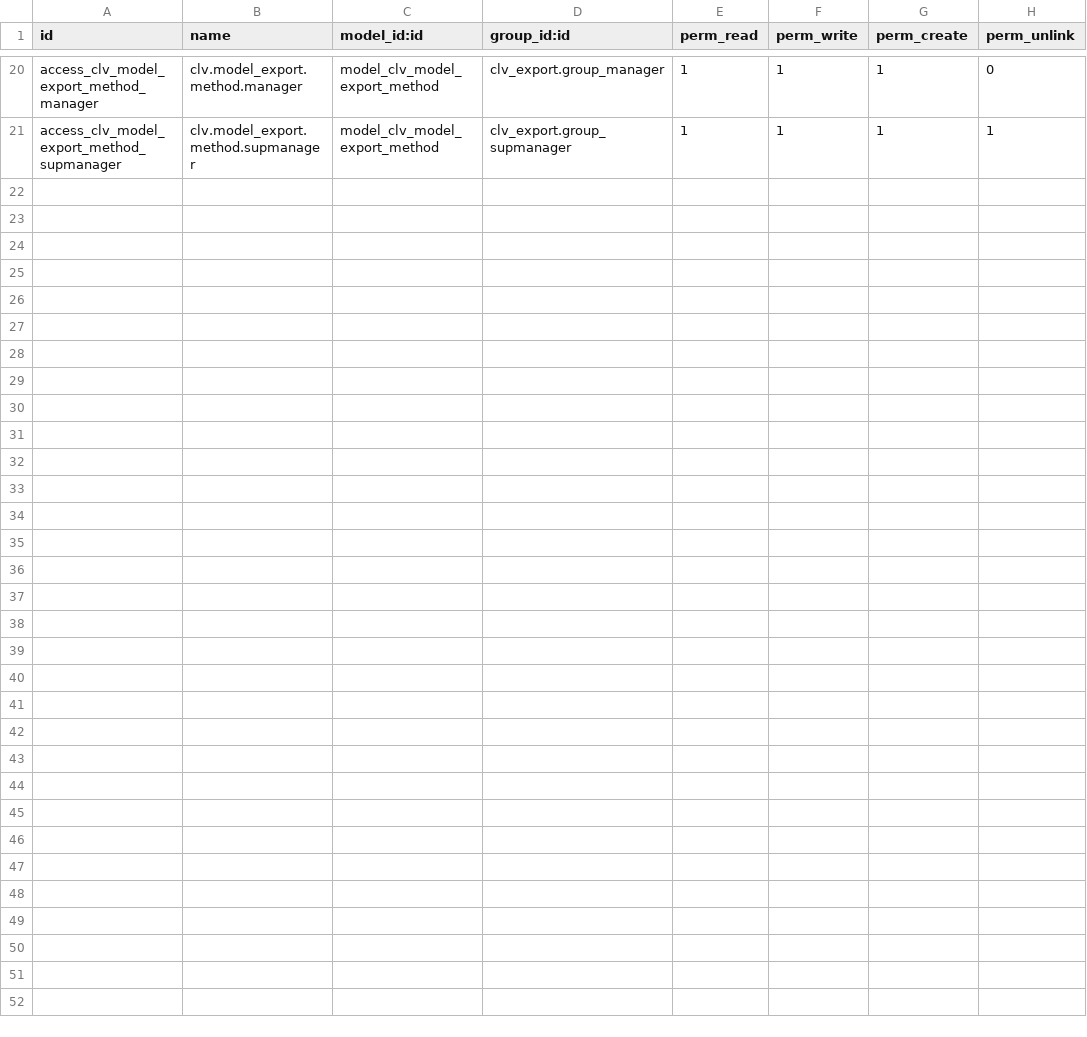
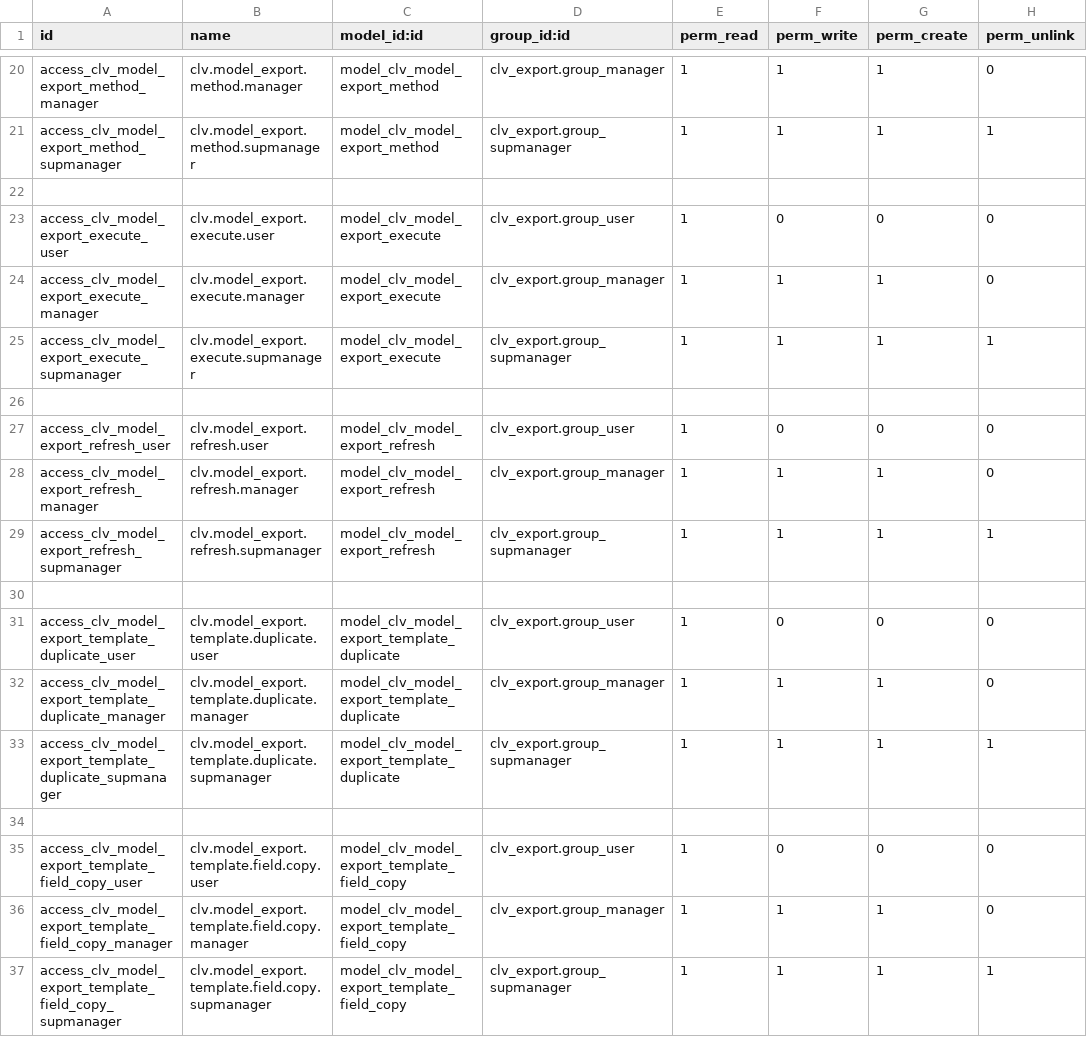
Before and after one commit to CLVsol/clvsol_odoo_addons_export, a CSV file: clv_export/security/ir.model.access.csv, drawn as a sheet; only a part is shown, gaps mark what is left out; the diff names each change by its address in the sheet, - before the commit and + after, or states it on an @@ line.

Commit message:
[REF] clv_export

```diff
--- a/clv_export/security/ir.model.access.csv
+++ b/clv_export/security/ir.model.access.csv
+row 22: (empty)
+row 23: access_clv_model_export_execute_user | clv.model_export.execute.user | model_clv_model_export_execute | clv_export.group_user | 1 | 0 | 0 | 0
+row 24: access_clv_model_export_execute_manager | clv.model_export.execute.manager | model_clv_model_export_execute | clv_export.group_manager | 1 | 1 | 1 | 0
+row 25: access_clv_model_export_execute_supmanager | clv.model_export.execute.supmanager | model_clv_model_export_execute | clv_export.group_supmanager | 1 | 1 | 1 | 1
+row 26: (empty)
+row 27: access_clv_model_export_refresh_user | clv.model_export.refresh.user | model_clv_model_export_refresh | clv_export.group_user | 1 | 0 | 0 | 0
+row 28: access_clv_model_export_refresh_manager | clv.model_export.refresh.manager | model_clv_model_export_refresh | clv_export.group_manager | 1 | 1 | 1 | 0
+row 29: access_clv_model_export_refresh_supmanager | clv.model_export.refresh.supmanager | model_clv_model_export_refresh | clv_export.group_supmanager | 1 | 1 | 1 | 1
+row 30: (empty)
+row 31: access_clv_model_export_template_duplicate_user | clv.model_export.template.duplicate.user | model_clv_model_export_template_duplicate | clv_export.group_user | 1 | 0 | 0 | 0
+row 32: access_clv_model_export_template_duplicate_manager | clv.model_export.template.duplicate.manager | model_clv_model_export_template_duplicate | clv_export.group_manager | 1 | 1 | 1 | 0
+row 33: access_clv_model_export_template_duplicate_supmanager | clv.model_export.template.duplicate.supmanager | model_clv_model_export_template_duplicate | clv_export.group_supmanager | 1 | 1 | 1 | 1
+row 34: (empty)
+row 35: access_clv_model_export_template_field_copy_user | clv.model_export.template.field.copy.user | model_clv_model_export_template_field_copy | clv_export.group_user | 1 | 0 | 0 | 0
+row 36: access_clv_model_export_template_field_copy_manager | clv.model_export.template.field.copy.manager | model_clv_model_export_template_field_copy | clv_export.group_manager | 1 | 1 | 1 | 0
+row 37: access_clv_model_export_template_field_copy_supmanager | clv.model_export.template.field.copy.supmanager | model_clv_model_export_template_field_copy | clv_export.group_supmanager | 1 | 1 | 1 | 1
```
Also changed, not shown: 17 other files.
